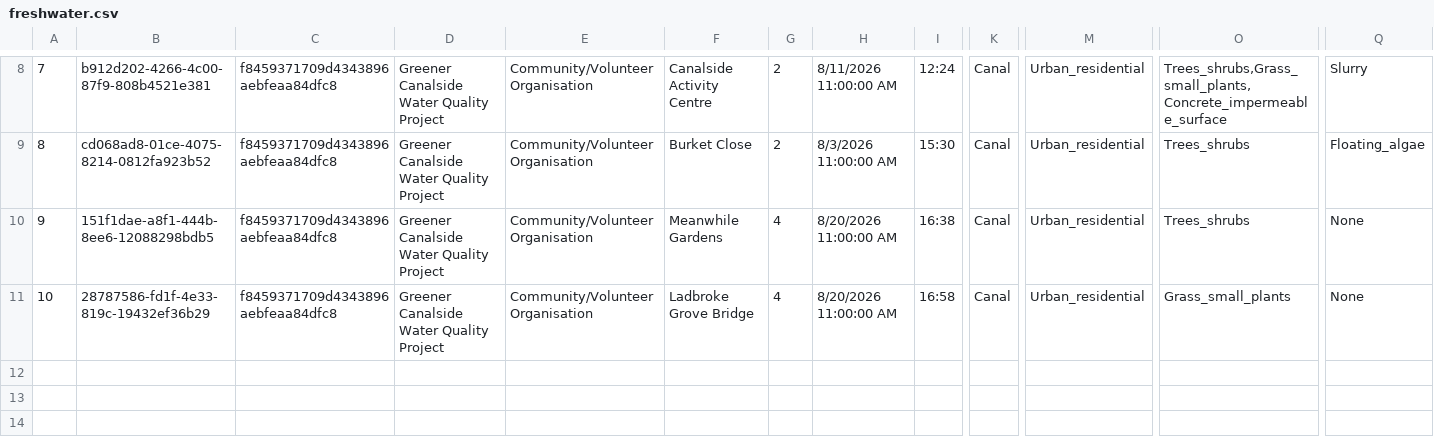
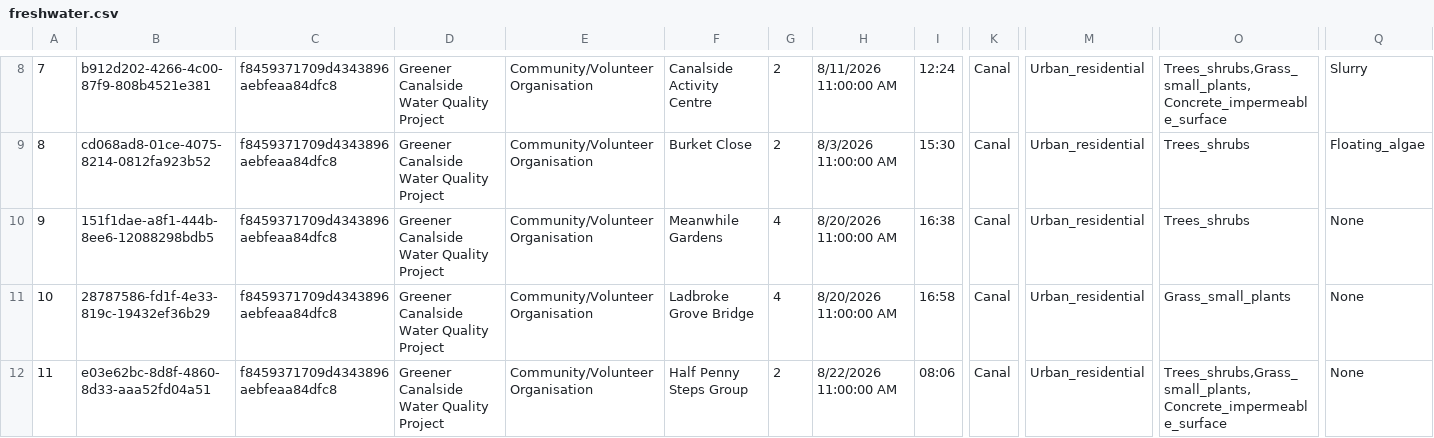
Before and after one commit to raylancashire/queens-park-canal-map, a CSV file: freshwater.csv, drawn as a sheet; only a part is shown, gaps mark what is left out; rows hold the shown columns only; the diff names each change by its address in the sheet, - before the commit and + after, or states it on an @@ line.

Commit message:
New Data
Including new surveyed data from site - Half Penny Steps  22 Aug 2026

```diff
--- a/freshwater.csv
+++ b/freshwater.csv
+row 12: 11 | e03e62bc-8d8f-4860-8d33-aaa52fd04a51 | f8459371709d4343896aebfeaa84dfc8 | Greener Canalside Water Quality Project | Community/Volunteer Organisation | Half Penny Steps Group | 2 | 8/22/2026 11:00:00 AM | 08:06 | Canal | Urban_residential | Trees_shrubs,Grass_small_plants,Concrete_impermeable_surface | None
```
